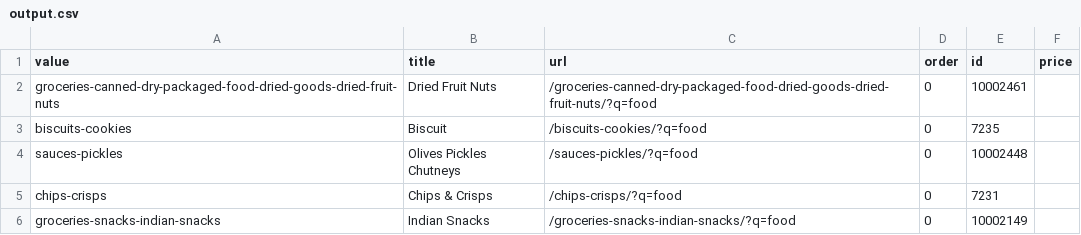
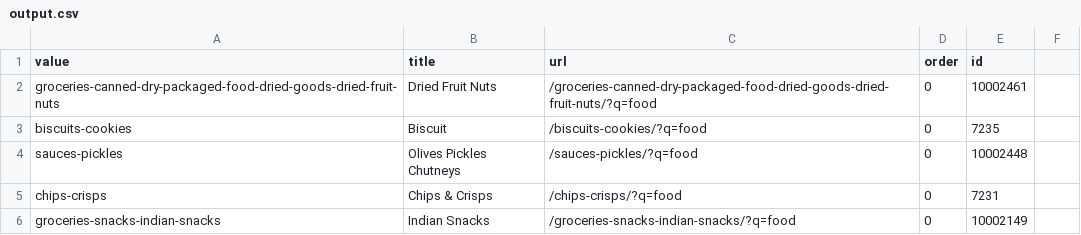
Before and after one commit to iLLumi-420/scrape, a CSV file: output.csv, drawn as a sheet; only a part is shown; the diff names each change by its address in the sheet, - before the commit and + after, or states it on an @@ line.

```diff
--- a/output.csv
+++ b/output.csv
-F1: price
+F1: (empty)
```
Also changed, not shown: 1 other file.
